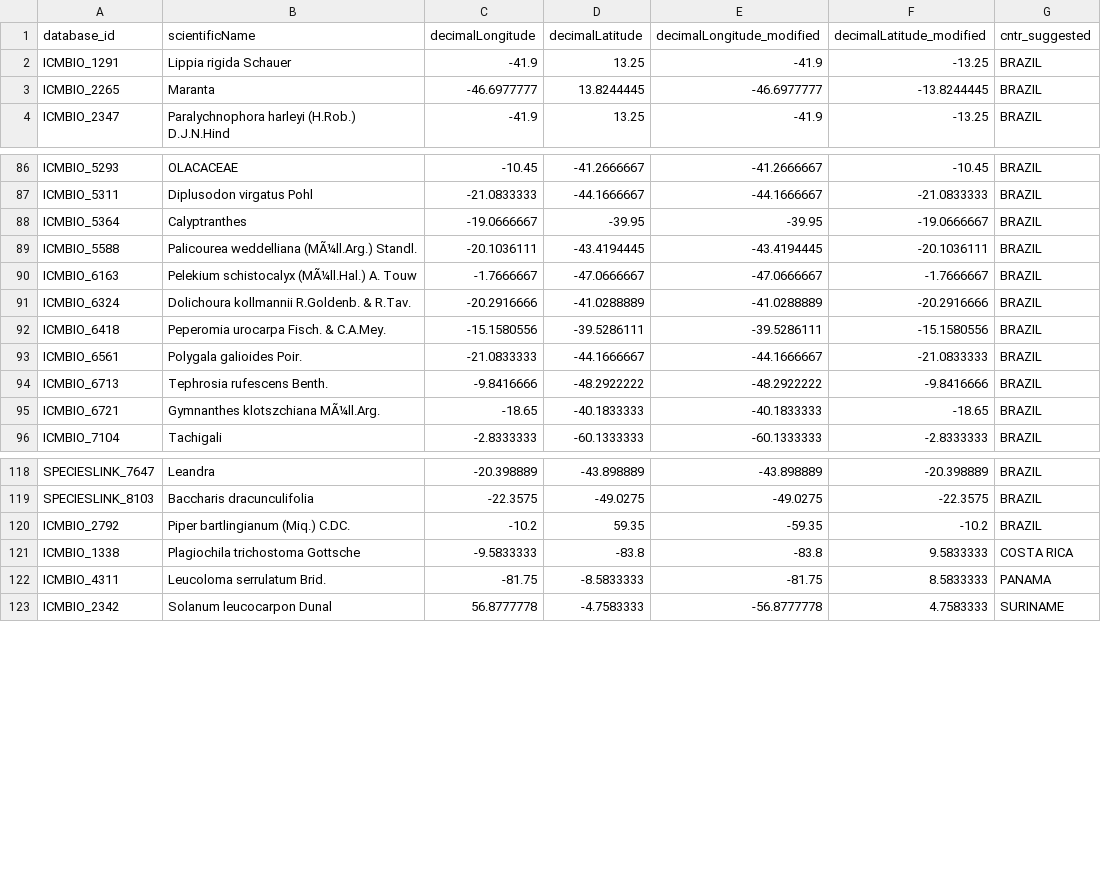
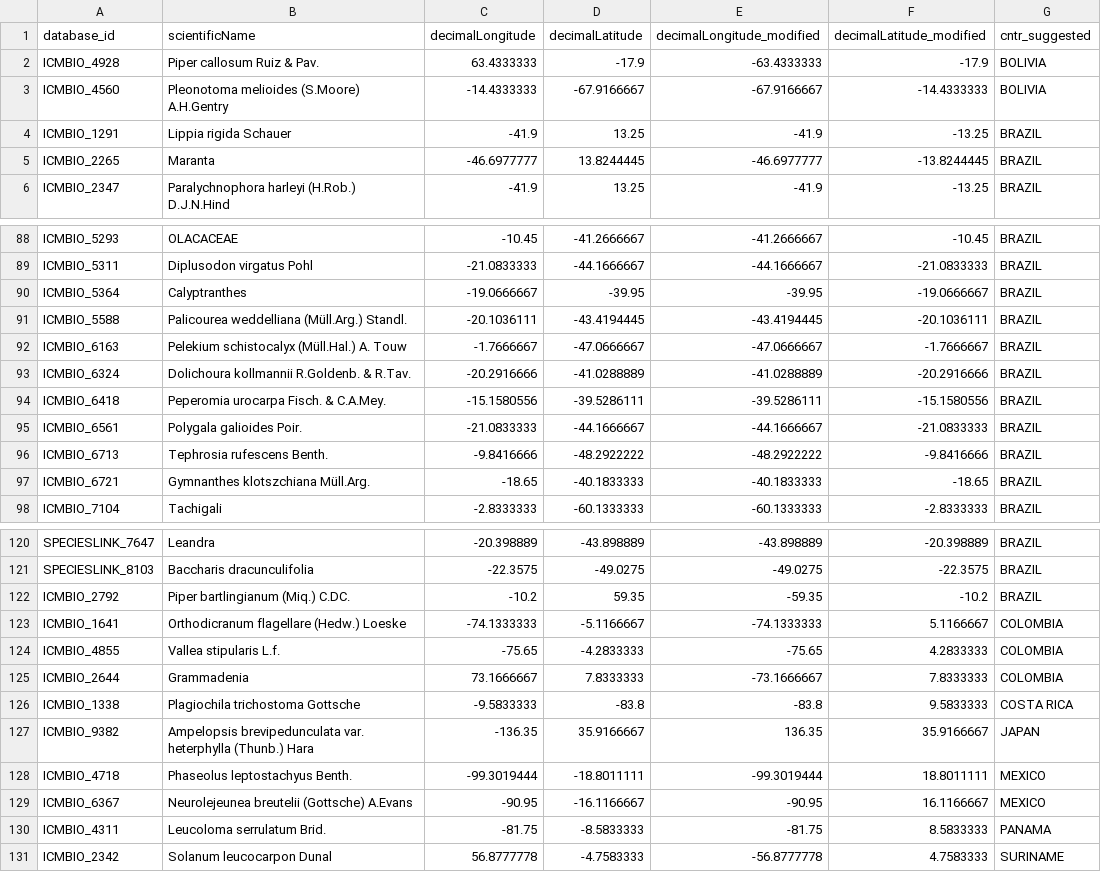
Before and after one commit to brunobrr/bdc, a CSV file: Output/Check/01_transposed_xy.csv, drawn as a sheet; only a part is shown, gaps mark what is left out.

Commit message:
major change in the strutucture of the scripts. Simplifying 00_merged_database script, functions now return a appended column to the database, standardize messages of each test, create a unique function to flag and remove uncertainty terms

```diff
--- a/Output/Check/01_transposed_xy.csv
+++ b/Output/Check/01_transposed_xy.csv
@@ -1,2 +1,4 @@
 database_id,scientificName,decimalLongitude,decimalLatitude,decimalLongitude_modified,decimalLatitude_modified,cntr_suggested
+ICMBIO_4928,Piper callosum Ruiz & Pav.,63.4333333,-17.9,-63.4333333,-17.9,BOLIVIA
+ICMBIO_4560,Pleonotoma melioides (S.Moore) A.H.Gentry,-14.4333333,-67.9166667,-67.9166667,-14.4333333,BOLIVIA
 ICMBIO_1291,Lippia rigida Schauer,-41.9,13.25,-41.9,-13.25,BRAZIL
@@ -88,4 +90,4 @@ ICMBIO_5311,Diplusodon virgatus Pohl,-21.0833333,-44.1666667,-44.1666667,-21.083
 ICMBIO_5364,Calyptranthes,-19.0666667,-39.95,-39.95,-19.0666667,BRAZIL
-ICMBIO_5588,Palicourea weddelliana (MÃ¼ll.Arg.) Standl.,-20.1036111,-43.4194445,-43.4194445,-20.1036111,BRAZIL
-ICMBIO_6163,Pelekium schistocalyx (MÃ¼ll.Hal.) A. Touw,-1.7666667,-47.0666667,-47.0666667,-1.7666667,BRAZIL
+ICMBIO_5588,Palicourea weddelliana (Müll.Arg.) Standl.,-20.1036111,-43.4194445,-43.4194445,-20.1036111,BRAZIL
+ICMBIO_6163,Pelekium schistocalyx (Müll.Hal.) A. Touw,-1.7666667,-47.0666667,-47.0666667,-1.7666667,BRAZIL
 ICMBIO_6324,Dolichoura kollmannii R.Goldenb. & R.Tav.,-20.2916666,-41.0288889,-41.0288889,-20.2916666,BRAZIL
@@ -94,3 +96,3 @@ ICMBIO_6561,Polygala galioides Poir.,-21.0833333,-44.1666667,-44.1666667,-21.083
 ICMBIO_6713,Tephrosia rufescens Benth.,-9.8416666,-48.2922222,-48.2922222,-9.8416666,BRAZIL
-ICMBIO_6721,Gymnanthes klotszchiana MÃ¼ll.Arg.,-18.65,-40.1833333,-40.1833333,-18.65,BRAZIL
+ICMBIO_6721,Gymnanthes klotszchiana Müll.Arg.,-18.65,-40.1833333,-40.1833333,-18.65,BRAZIL
 ICMBIO_7104,Tachigali,-2.8333333,-60.1333333,-60.1333333,-2.8333333,BRAZIL
@@ -120,3 +122,9 @@ SPECIESLINK_8103,Baccharis dracunculifolia,-22.3575,-49.0275,-49.0275,-22.3575,B
 ICMBIO_2792,Piper bartlingianum (Miq.) C.DC.,-10.2,59.35,-59.35,-10.2,BRAZIL
+ICMBIO_1641,Orthodicranum flagellare (Hedw.) Loeske,-74.1333333,-5.1166667,-74.1333333,5.1166667,COLOMBIA
+ICMBIO_4855,Vallea stipularis L.f.,-75.65,-4.2833333,-75.65,4.2833333,COLOMBIA
+ICMBIO_2644,Grammadenia,73.1666667,7.8333333,-73.1666667,7.8333333,COLOMBIA
 ICMBIO_1338,Plagiochila trichostoma Gottsche,-9.5833333,-83.8,-83.8,9.5833333,COSTA RICA
+ICMBIO_9382,Ampelopsis brevipedunculata var. heterphylla (Thunb.) Hara,-136.35,35.9166667,136.35,35.9166667,JAPAN
+ICMBIO_4718,Phaseolus leptostachyus Benth.,-99.3019444,-18.8011111,-99.3019444,18.8011111,MEXICO
+ICMBIO_6367,Neurolejeunea breutelii (Gottsche) A.Evans,-90.95,-16.1166667,-90.95,16.1166667,MEXICO
 ICMBIO_4311,Leucoloma serrulatum Brid.,-81.75,-8.5833333,-81.75,8.5833333,PANAMA
```
Also changed, not shown: 20 other files.
